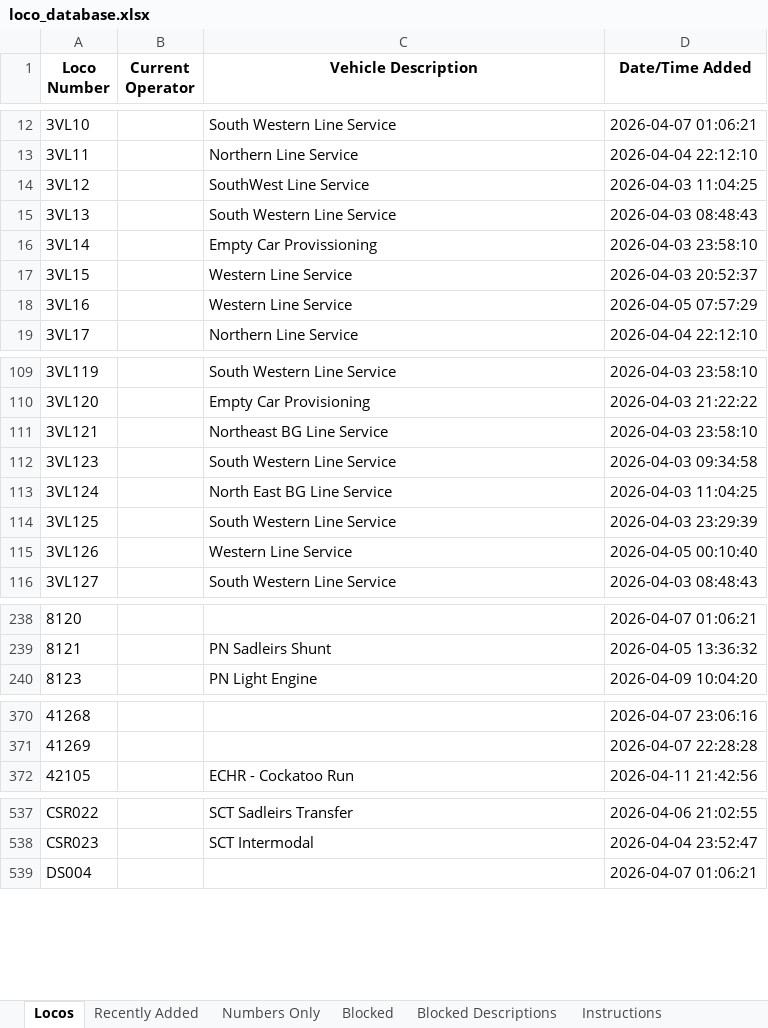
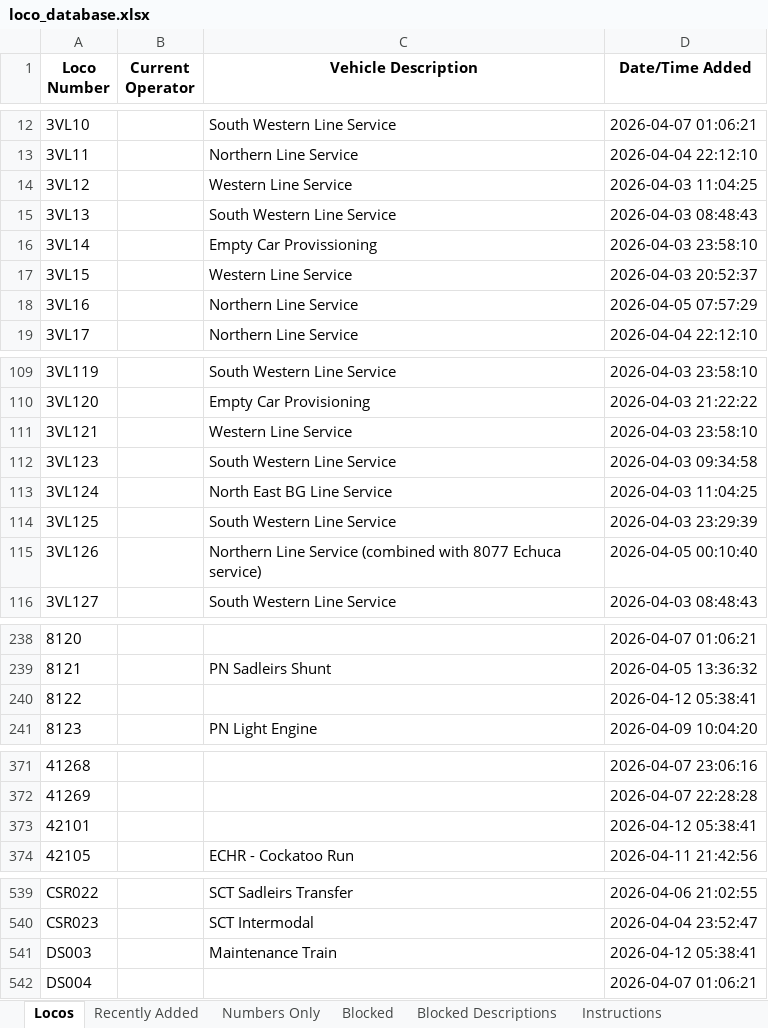
Before and after one commit to grahame21/railops-backend, an Excel workbook: static/downloads/loco_database.xlsx, sheet Locos, drawn as a sheet; only a part is shown, gaps mark what is left out; values as stored, in another font and other column widths than the file's, no borders; the diff covers the shown part only; the diff names each change by its address in the sheet, - before the commit and + after, or states it on an @@ line.

```diff
--- a/static/downloads/loco_database.xlsx (sheet Locos)
+++ b/static/downloads/loco_database.xlsx (sheet Locos)
-C14 (Vehicle Description): SouthWest Line Service
+C14 (Vehicle Description): Western Line Service
-C18 (Vehicle Description): Western Line Service
+C18 (Vehicle Description): Northern Line Service
-C111 (Vehicle Description): Northeast BG Line Service
+C111 (Vehicle Description): Western Line Service
-C115 (Vehicle Description): Western Line Service
+C115 (Vehicle Description): Northern Line Service (combined with 8077 Echuca service)
+row 240: 8122 |  |  | 2026-04-12 05:38:41
+row 373: 42101 |  |  | 2026-04-12 05:38:41
+row 541: DS003 |  | Maintenance Train | 2026-04-12 05:38:41
```
Also changed, not shown: 1 added row and 23 edited cells elsewhere in this sheet, sheet Numbers Only, sheet Recently Added, static/downloads/loco_numbers_only.xlsx, 9 other files.
